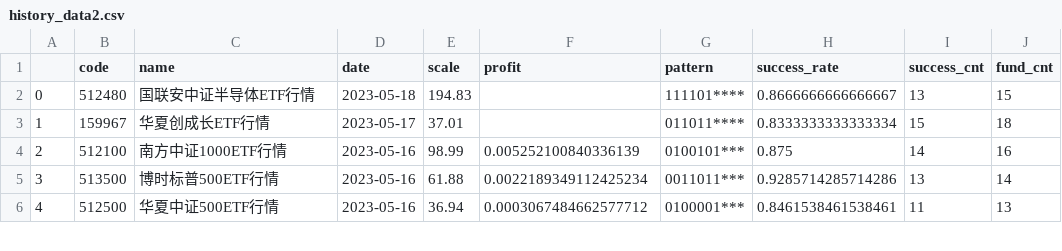
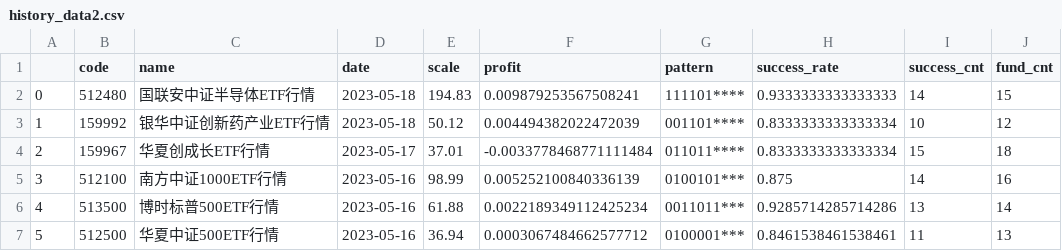
Before and after one commit to zuoxiaolei/qtrade2, a CSV file: data/ads/history_data2.csv, drawn as a sheet; only a part is shown; addresses are those after the commit; the diff names each change by its address in the sheet, - before the commit and + after, or states it on an @@ line.

```diff
--- a/data/ads/history_data2.csv
+++ b/data/ads/history_data2.csv
-F2 (profit): (empty)
+F2 (profit): 0.009879253567508241
-H2 (success_rate): 0.8666666666666667
+H2 (success_rate): 0.9333333333333333
-I2 (success_cnt): 13
+I2 (success_cnt): 14
+row 3: 1 | 159992 | 银华中证创新药产业ETF行情 | 2023-05-18 | 50.12 | 0.004494382022472039 | 001101**** | 0.8333333333333334 | 10 | 12
@@ column A renumbered from row 4 down @@
-F4 (profit): (empty)
+F4 (profit): -0.0033778468771111484
```
Also changed, not shown: 1 other file.
